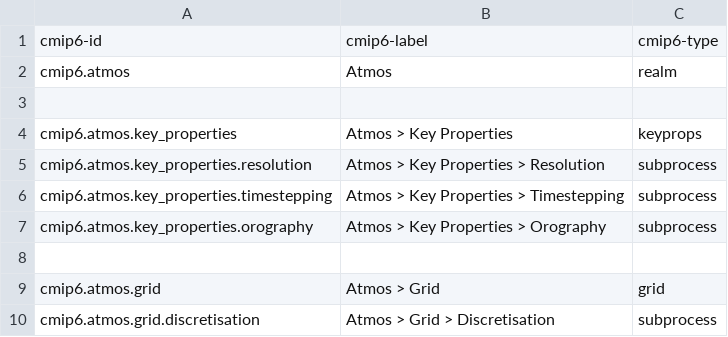
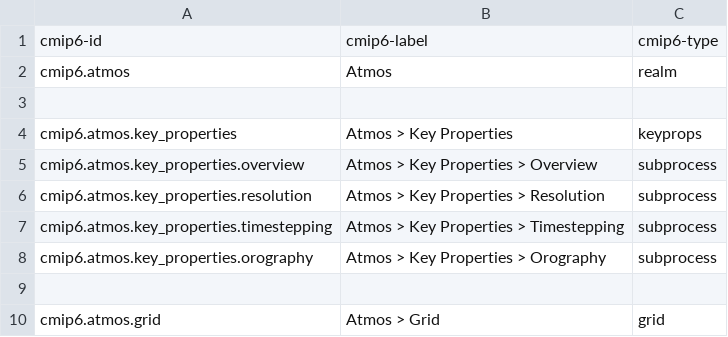
Before and after one commit to ES-DOC/esdoc-docs, a CSV file: cmip6/models/csv/atmos-ids-level-1.csv, drawn as a sheet; only a part is shown; the shorter side is filled out with more unchanged rows.

Commit message:
1.  Latest presentations.  2.  Latest cmip6 specializations related artefacts.

```diff
--- a/cmip6/models/csv/atmos-ids-level-1.csv
+++ b/cmip6/models/csv/atmos-ids-level-1.csv
@@ -4,2 +4,3 @@ cmip6.atmos, Atmos, realm
 cmip6.atmos.key_properties, Atmos > Key Properties, keyprops
+cmip6.atmos.key_properties.overview, Atmos > Key Properties > Overview, subprocess
 cmip6.atmos.key_properties.resolution, Atmos > Key Properties > Resolution, subprocess
```
Also changed, not shown: cmip6/models/csv/atmos-ids-level-3.csv, cmip6/models/csv/land-ids-level-3.csv, 9 other files.
